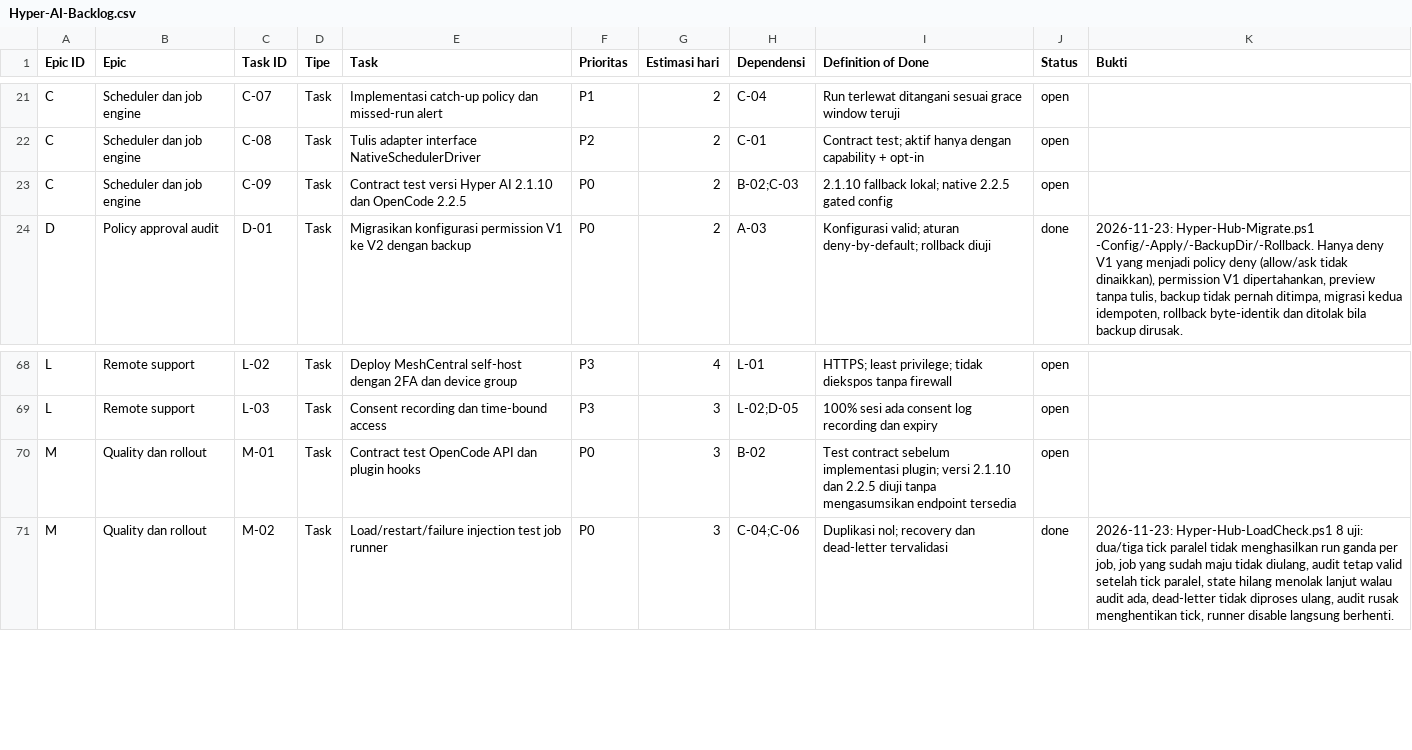
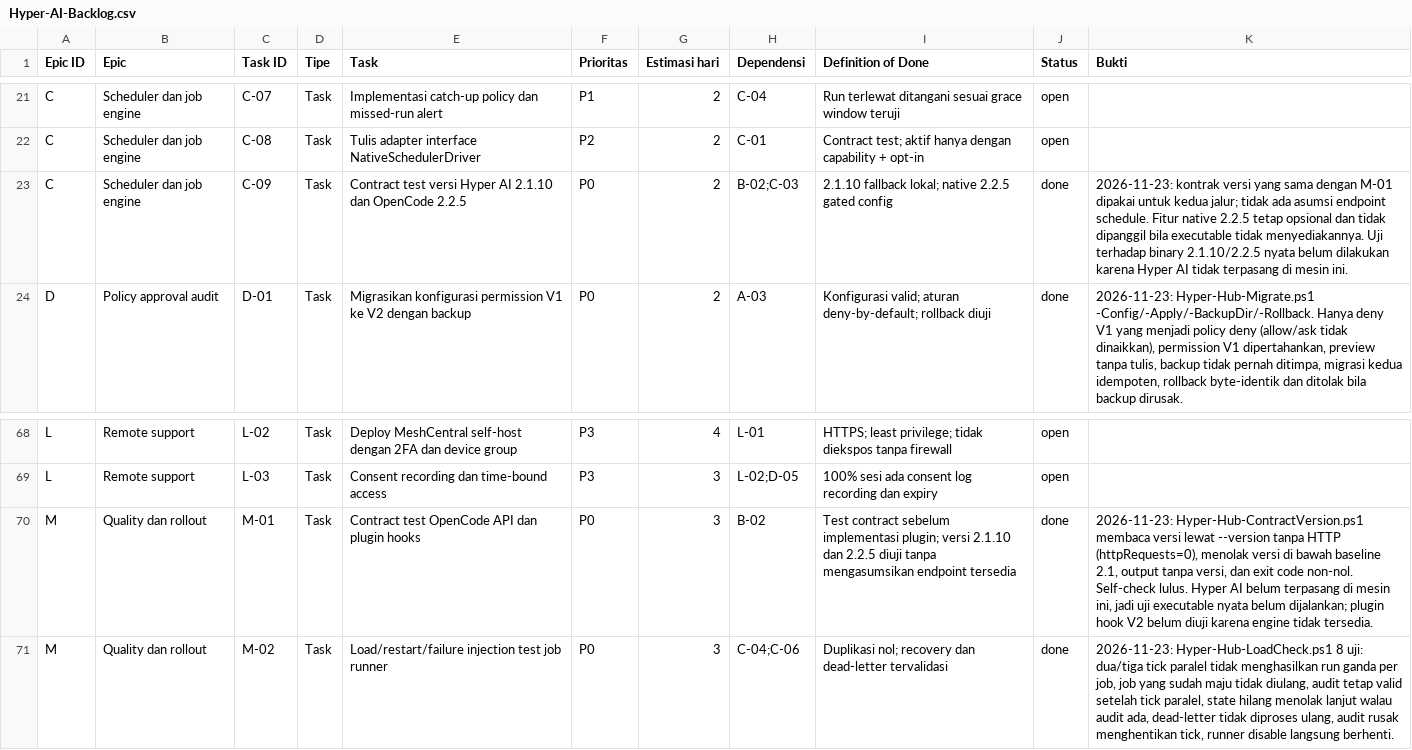
Before and after one commit to panjihyem/opencode-repack, a CSV file: hub/Hyper-AI-Backlog.csv, drawn as a sheet; only a part is shown, gaps mark what is left out.

Commit message:
feat(hub): add offline version contract test

```diff
--- a/hub/Hyper-AI-Backlog.csv
+++ b/hub/Hyper-AI-Backlog.csv
@@ -22,3 +22,3 @@
 "C","Scheduler dan job engine","C-08","Task","Tulis adapter interface NativeSchedulerDriver","P2","2","C-01","Contract test; aktif hanya dengan capability + opt-in","open",""
-"C","Scheduler dan job engine","C-09","Task","Contract test versi Hyper AI 2.1.10 dan OpenCode 2.2.5","P0","2","B-02;C-03","2.1.10 fallback lokal; native 2.2.5 gated config","open",""
+"C","Scheduler dan job engine","C-09","Task","Contract test versi Hyper AI 2.1.10 dan OpenCode 2.2.5","P0","2","B-02;C-03","2.1.10 fallback lokal; native 2.2.5 gated config","done","2026-11-23: kontrak versi yang sama dengan M-01 dipakai untuk kedua jalur; tidak ada asumsi endpoint schedule. Fitur native 2.2.5 tetap opsional dan tidak dipanggil bila executable tidak menyediakannya. Uji terhadap binary 2.1.10/2.2.5 nyata belum dilakukan karena Hyper AI tidak terpasang di mesin ini."
 "D","Policy approval audit","D-01","Task","Migrasikan konfigurasi permission V1 ke V2 dengan backup","P0","2","A-03","Konfigurasi valid; aturan deny-by-default; rollback diuji","done","2026-11-23: Hyper-Hub-Migrate.ps1 -Config/-Apply/-BackupDir/-Rollback. Hanya deny V1 yang menjadi policy deny (allow/ask tidak dinaikkan), permission V1 dipertahankan, preview tanpa tulis, backup tidak pernah ditimpa, migrasi kedua idempoten, rollback byte-identik dan ditolak bila backup dirusak."
@@ -69,3 +69,3 @@
 "L","Remote support","L-03","Task","Consent recording dan time-bound access","P3","3","L-02;D-05","100% sesi ada consent log recording dan expiry","open",""
-"M","Quality dan rollout","M-01","Task","Contract test OpenCode API dan plugin hooks","P0","3","B-02","Test contract sebelum implementasi plugin; versi 2.1.10 dan 2.2.5 diuji tanpa mengasumsikan endpoint tersedia","open",""
+"M","Quality dan rollout","M-01","Task","Contract test OpenCode API dan plugin hooks","P0","3","B-02","Test contract sebelum implementasi plugin; versi 2.1.10 dan 2.2.5 diuji tanpa mengasumsikan endpoint tersedia","done","2026-11-23: Hyper-Hub-ContractVersion.ps1 membaca versi lewat --version tanpa HTTP (httpRequests=0), menolak versi di bawah baseline 2.1, output tanpa versi, dan exit code non-nol. Self-check lulus. Hyper AI belum terpasang di mesin ini, jadi uji executable nyata belum dijalankan; plugin hook V2 belum diuji karena engine tidak tersedia."
 "M","Quality dan rollout","M-02","Task","Load/restart/failure injection test job runner","P0","3","C-04;C-06","Duplikasi nol; recovery dan dead-letter tervalidasi","done","2026-11-23: Hyper-Hub-LoadCheck.ps1 8 uji: dua/tiga tick paralel tidak menghasilkan run ganda per job, job yang sudah maju tidak diulang, audit tetap valid setelah tick paralel, state hilang menolak lanjut walau audit ada, dead-letter tidak diproses ulang, audit rusak menghentikan tick, runner disable langsung berhenti."
```
Also changed, not shown: 3 other files.
